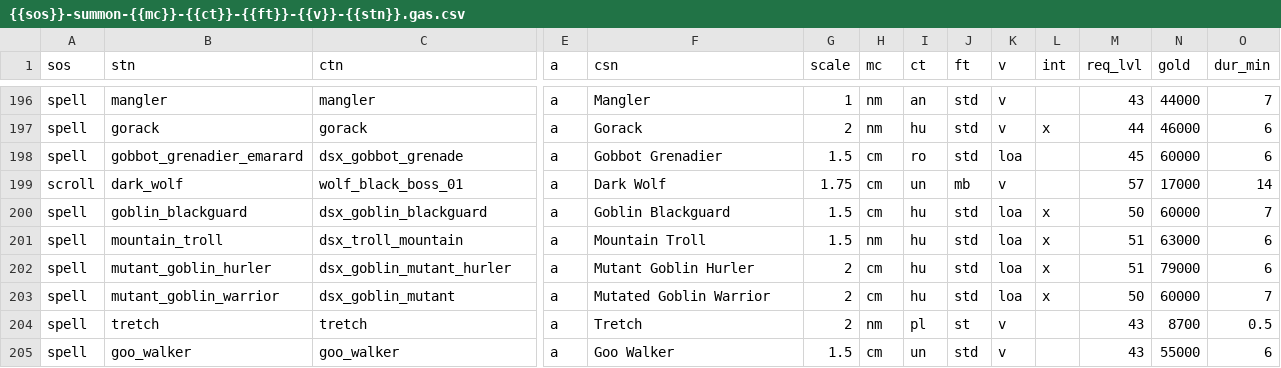
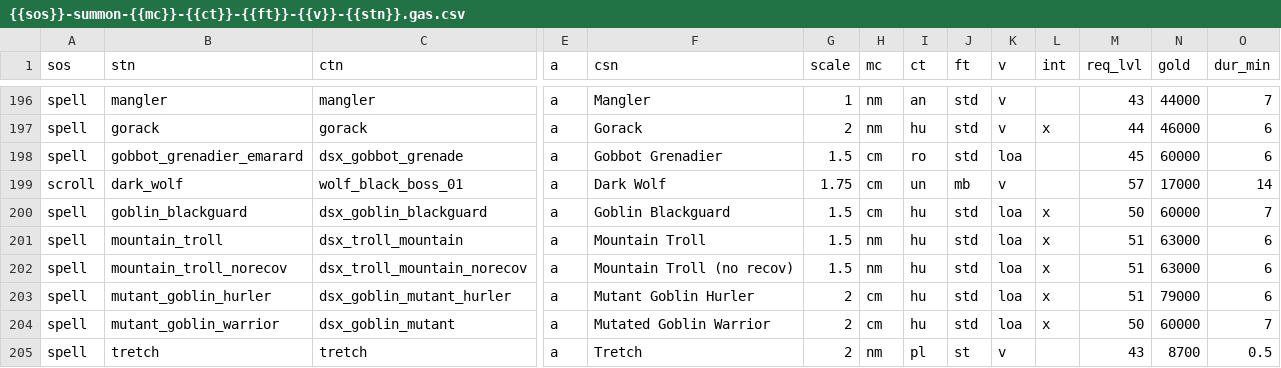
Before and after one commit to foerstj/sumcol, a CSV file: gaspy/jinja/sumcol/main/{{sos}}-summon-{{mc}}-{{ct}}-{{ft}}-{{v}}-{{stn}}.gas.csv, drawn as a sheet; only a part is shown, gaps mark what is left out; the shorter side is filled out with more unchanged rows; rows hold the shown columns only; the diff names each change by its address in the sheet, - before the commit and + after, or states it on an @@ line.

Commit message:
Add norecov for mountain_troll

```diff
--- a/gaspy/jinja/sumcol/main/{{sos}}-summon-{{mc}}-{{ct}}-{{ft}}-{{v}}-{{stn}}.gas.csv
+++ b/gaspy/jinja/sumcol/main/{{sos}}-summon-{{mc}}-{{ct}}-{{ft}}-{{v}}-{{stn}}.gas.csv
+row 202: spell | mountain_troll_norecov | dsx_troll_mountain_norecov | a | Mountain Troll (no recov) | 1.5 | nm | hu | std | loa | x | 51 | 63000 | 6
```
Also changed, not shown: 2 other files.
